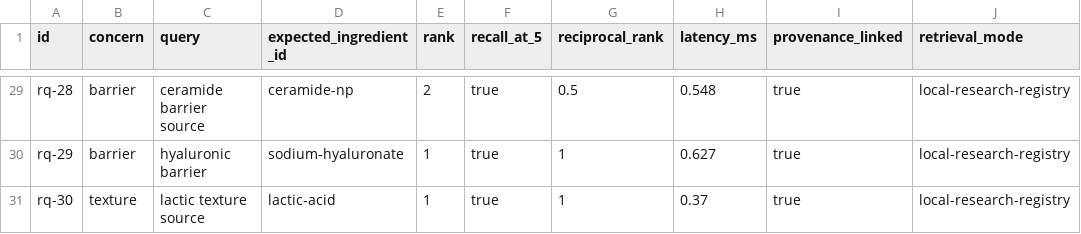
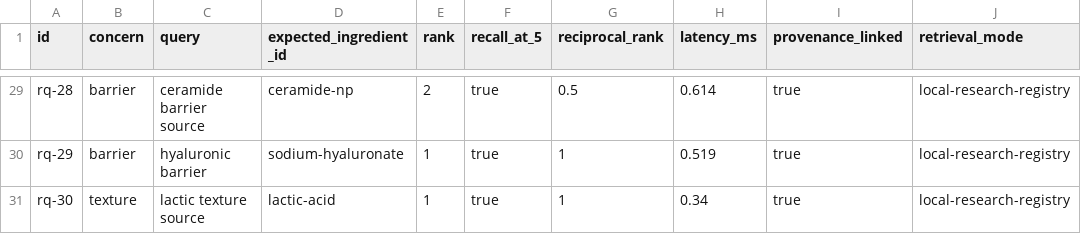
Before and after one commit to dzfr2004/dermasynth-research-dashboard, a CSV file: data/evaluation/reports/retrieval-evaluation.latest.csv, drawn as a sheet; only a part is shown, gaps mark what is left out; the diff covers the shown part only.

```diff
--- a/data/evaluation/reports/retrieval-evaluation.latest.csv
+++ b/data/evaluation/reports/retrieval-evaluation.latest.csv
@@ -29,3 +29,3 @@ id,concern,query,expected_ingredient_id,rank,recall_at_5,reciprocal_rank,latency
-"rq-28","barrier","ceramide barrier source","ceramide-np","2","true","0.5","0.548","true","local-research-registry"
-"rq-29","barrier","hyaluronic barrier","sodium-hyaluronate","1","true","1","0.627","true","local-research-registry"
-"rq-30","texture","lactic texture source","lactic-acid","1","true","1","0.37","true","local-research-registry"
+"rq-28","barrier","ceramide barrier source","ceramide-np","2","true","0.5","0.614","true","local-research-registry"
+"rq-29","barrier","hyaluronic barrier","sodium-hyaluronate","1","true","1","0.519","true","local-research-registry"
+"rq-30","texture","lactic texture source","lactic-acid","1","true","1","0.34","true","local-research-registry"
```
Also changed, not shown: 27 edited cells elsewhere in this file, data/evaluation/reports/safety-50-case.latest.csv, data/evaluation/reports/study-evaluation.latest.csv, 53 other files.
